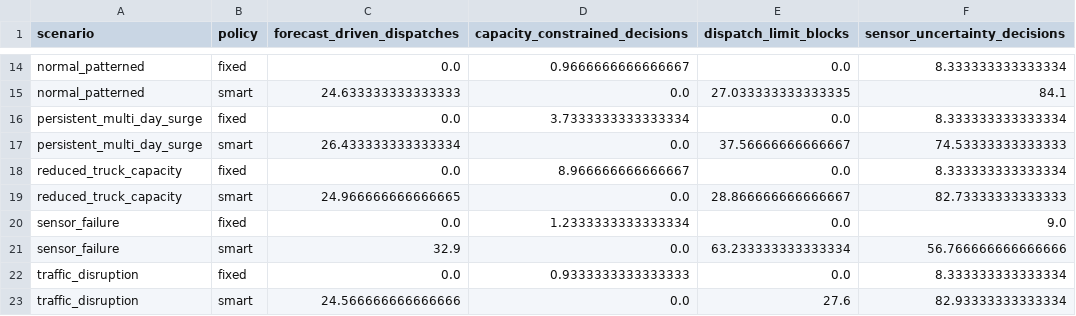
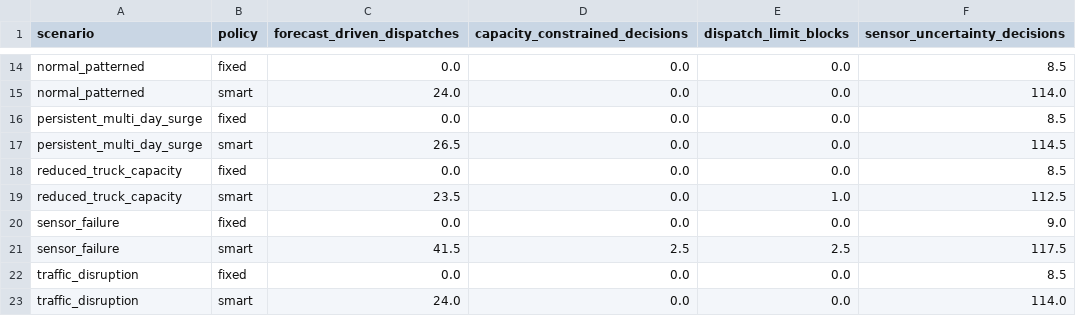
Before and after one commit to Rover-Panto/BinSight, a CSV file: admin-portal/artifacts/dynamic_v2/decision_driver_summary.csv, drawn as a sheet; only a part is shown, gaps mark what is left out; the diff covers the shown part only; the diff names each change by its address in the sheet, - before the commit and + after, or states it on an @@ line.

```diff
--- a/admin-portal/artifacts/dynamic_v2/decision_driver_summary.csv
+++ b/admin-portal/artifacts/dynamic_v2/decision_driver_summary.csv
-D14 (capacity_constrained_decisions): 0.9666666666666667
+D14 (capacity_constrained_decisions): 0.0
-F14 (sensor_uncertainty_decisions): 8.333333333333334
+F14 (sensor_uncertainty_decisions): 8.5
-C15 (forecast_driven_dispatches): 24.633333333333333
+C15 (forecast_driven_dispatches): 24.0
-E15 (dispatch_limit_blocks): 27.033333333333335
+E15 (dispatch_limit_blocks): 0.0
-F15 (sensor_uncertainty_decisions): 84.1
+F15 (sensor_uncertainty_decisions): 114.0
-D16 (capacity_constrained_decisions): 3.7333333333333334
+D16 (capacity_constrained_decisions): 0.0
-F16 (sensor_uncertainty_decisions): 8.333333333333334
+F16 (sensor_uncertainty_decisions): 8.5
-C17 (forecast_driven_dispatches): 26.433333333333334
+C17 (forecast_driven_dispatches): 26.5
-E17 (dispatch_limit_blocks): 37.56666666666667
+E17 (dispatch_limit_blocks): 0.0
-F17 (sensor_uncertainty_decisions): 74.53333333333333
+F17 (sensor_uncertainty_decisions): 114.5
-D18 (capacity_constrained_decisions): 8.966666666666667
+D18 (capacity_constrained_decisions): 0.0
-F18 (sensor_uncertainty_decisions): 8.333333333333334
+F18 (sensor_uncertainty_decisions): 8.5
-C19 (forecast_driven_dispatches): 24.966666666666665
+C19 (forecast_driven_dispatches): 23.5
-E19 (dispatch_limit_blocks): 28.866666666666667
+E19 (dispatch_limit_blocks): 1.0
-F19 (sensor_uncertainty_decisions): 82.73333333333333
+F19 (sensor_uncertainty_decisions): 112.5
-D20 (capacity_constrained_decisions): 1.2333333333333334
+D20 (capacity_constrained_decisions): 0.0
-C21 (forecast_driven_dispatches): 32.9
+C21 (forecast_driven_dispatches): 41.5
-D21 (capacity_constrained_decisions): 0.0
+D21 (capacity_constrained_decisions): 2.5
-E21 (dispatch_limit_blocks): 63.233333333333334
+E21 (dispatch_limit_blocks): 2.5
-F21 (sensor_uncertainty_decisions): 56.766666666666666
+F21 (sensor_uncertainty_decisions): 117.5
-D22 (capacity_constrained_decisions): 0.9333333333333333
+D22 (capacity_constrained_decisions): 0.0
-F22 (sensor_uncertainty_decisions): 8.333333333333334
+F22 (sensor_uncertainty_decisions): 8.5
-C23 (forecast_driven_dispatches): 24.566666666666666
+C23 (forecast_driven_dispatches): 24.0
-E23 (dispatch_limit_blocks): 27.6
+E23 (dispatch_limit_blocks): 0.0
-F23 (sensor_uncertainty_decisions): 82.93333333333334
+F23 (sensor_uncertainty_decisions): 114.0
```
Also changed, not shown: 32 edited cells elsewhere in this file, admin-portal/artifacts/dynamic_v2/policy_summary.csv, 44 other files.
